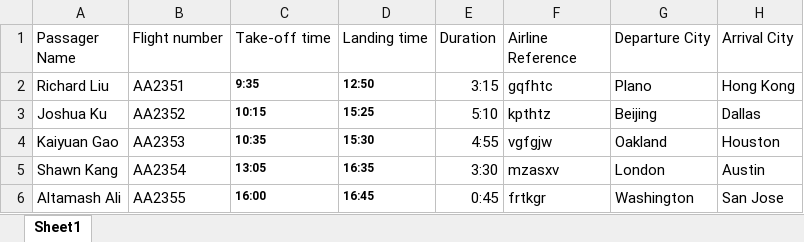
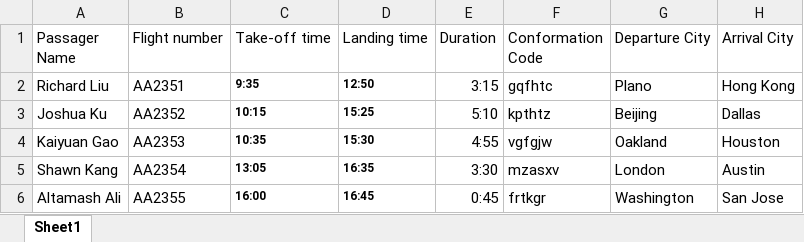
Before and after one commit to joshuaku9/TAMUHack, an Excel workbook: database.xlsx, sheet Sheet1, drawn as a sheet; only a part is shown; values as stored, in another font and other column widths than the file's, no borders; the diff names each change by its address in the sheet, - before the commit and + after, or states it on an @@ line.

Commit message:
Update database.xlsx

```diff
--- a/database.xlsx (sheet Sheet1)
+++ b/database.xlsx (sheet Sheet1)
-F1: Airline Reference
+F1: Conformation Code
```
